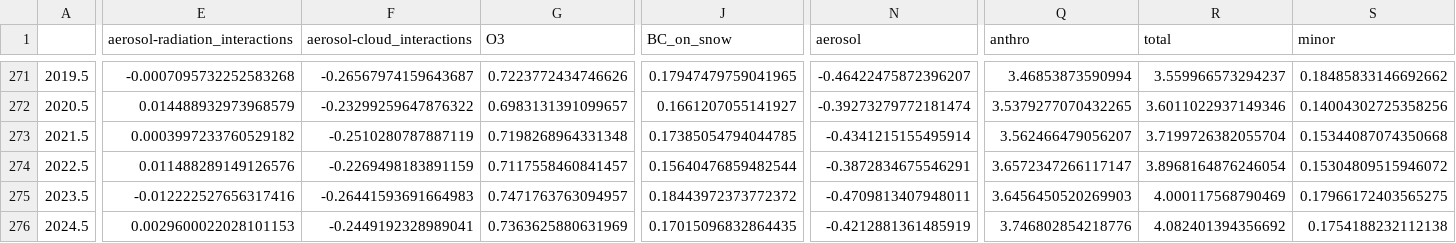
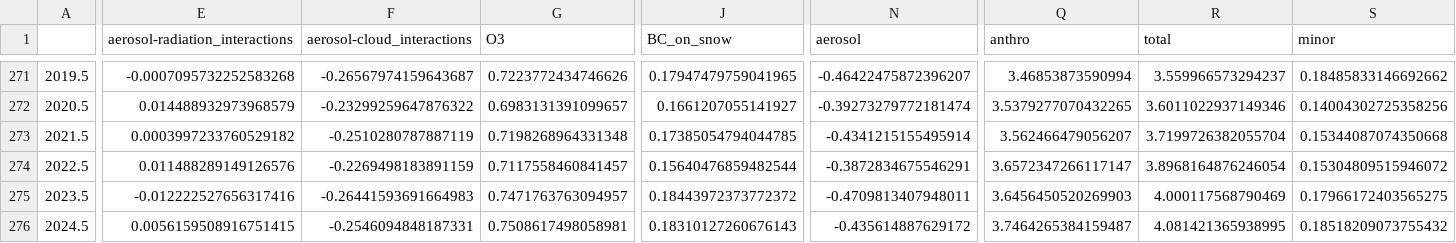
Before and after one commit to ClimateIndicator/forcing-timeseries, a CSV file: output/ERF_p95_aggregates_1750-2024.csv, drawn as a sheet; only a part is shown, gaps mark what is left out; the diff names each change by its address in the sheet, - before the commit and + after, or states it on an @@ line.

```diff
--- a/output/ERF_p95_aggregates_1750-2024.csv
+++ b/output/ERF_p95_aggregates_1750-2024.csv
-E276 (aerosol-radiation_interactions): 0.0029600022028101153
+E276 (aerosol-radiation_interactions): 0.0056159508916751415
-F276 (aerosol-cloud_interactions): -0.2449192328989041
+F276 (aerosol-cloud_interactions): -0.2546094848187331
-G276 (O3): 0.7363625880631969
+G276 (O3): 0.7508617498058981
-J276 (BC_on_snow): 0.17015096832864435
+J276 (BC_on_snow): 0.18310127260676143
-N276 (aerosol): -0.4212881361485919
+N276 (aerosol): -0.435614887629172
-Q276 (anthro): 3.746802854218776
+Q276 (anthro): 3.7464265384159487
-R276 (total): 4.082401394356692
+R276 (total): 4.081421365938995
-S276 (minor): 0.1754188232112138
+S276 (minor): 0.18518209073755432
```
Also changed, not shown: output/ERF_best_1750-2024.csv, output/ERF_best_DAMIP_1750-2024.csv, 14 other files.
